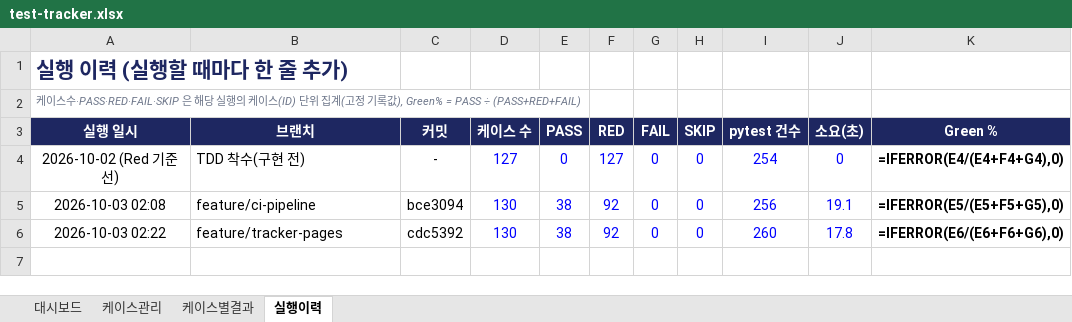
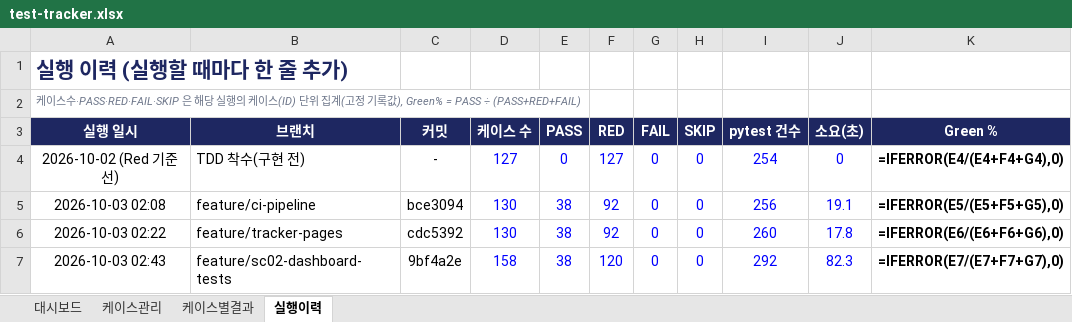
Before and after one commit to NotZZu/WebFrameworkProject, an Excel workbook: assets/tracker/test-tracker.xlsx, sheet 실행이력, drawn as a sheet; values as stored, in another font and other column widths than the file's, no borders; formulas without a stored value are shown as written; conditional formats not drawn; the diff names each change by its address in the sheet, - before the commit and + after, or states it on an @@ line.

```diff
--- a/assets/tracker/test-tracker.xlsx (sheet 실행이력)
+++ b/assets/tracker/test-tracker.xlsx (sheet 실행이력)
+row 7: 2026-10-03 02:43 | feature/sc02-dashboard-tests | 9bf4a2e | 158 | 38 | 120 | 0 | 0 | 292 | 82.3 | =IFERROR(E7/(E7+F7+G7),0)
```
Also changed, not shown: sheet 케이스별결과, sheet 케이스관리, charts or pictures, webservice/tracker/테스트관리.xlsx, 1 other file.
